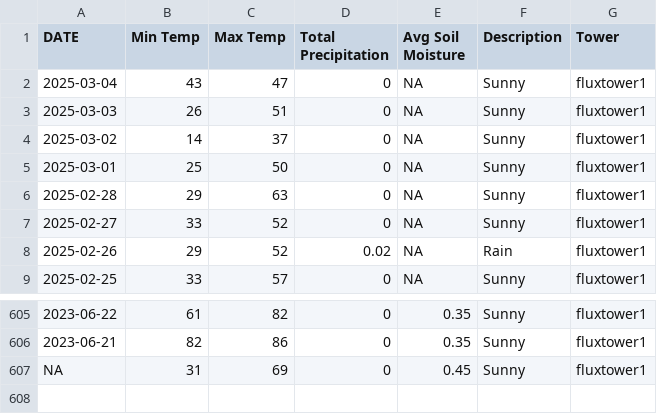
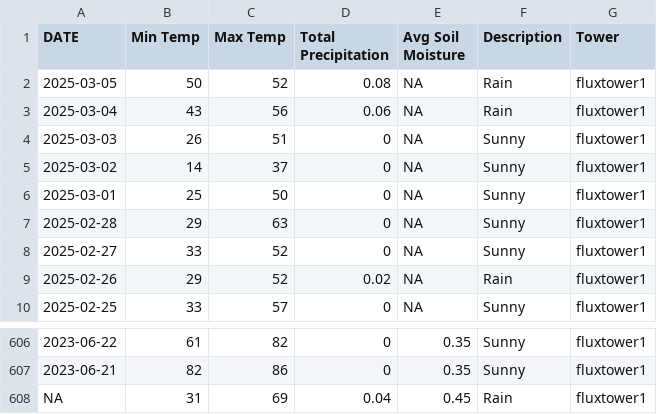
Before and after one commit to kesondrakey/kesondrakey.github.io, a CSV file: files/daily_fluxtower1.csv, drawn as a sheet; only a part is shown, gaps mark what is left out.

```diff
--- a/files/daily_fluxtower1.csv
+++ b/files/daily_fluxtower1.csv
@@ -1,3 +1,4 @@
 DATE,Min Temp,Max Temp,Total Precipitation,Avg Soil Moisture,Description,Tower
-2025-03-04,43,47,0,NA,Sunny,fluxtower1
+2025-03-05,50,52,0.08,NA,Rain,fluxtower1
+2025-03-04,43,56,0.06,NA,Rain,fluxtower1
 2025-03-03,26,51,0,NA,Sunny,fluxtower1
@@ -606,2 +607,2 @@ DATE,Min Temp,Max Temp,Total Precipitation,Avg Soil Moisture,Description,Tower
 2023-06-21,82,86,0,0.35,Sunny,fluxtower1
-NA,31,69,0,0.45,Sunny,fluxtower1
+NA,31,69,0.04,0.45,Rain,fluxtower1
```
Also changed, not shown: files/daily_fluxtower2.csv, files/daily_fluxtower3.csv, 21 other files.
